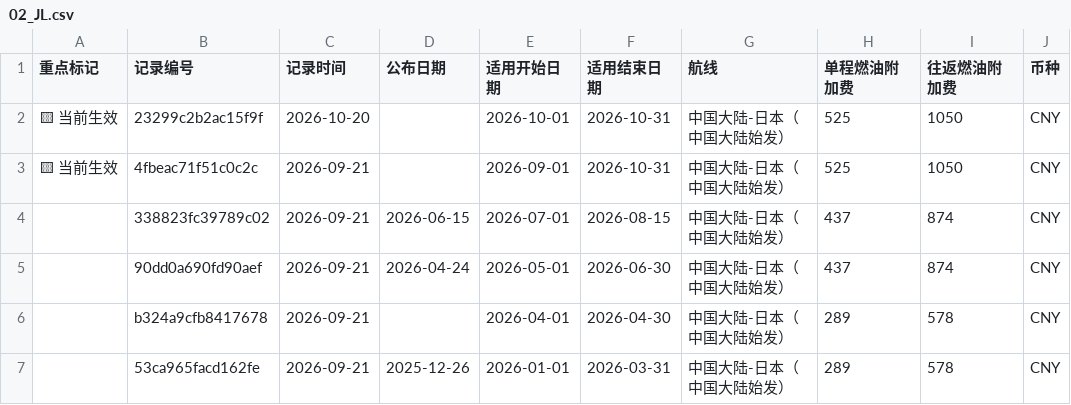
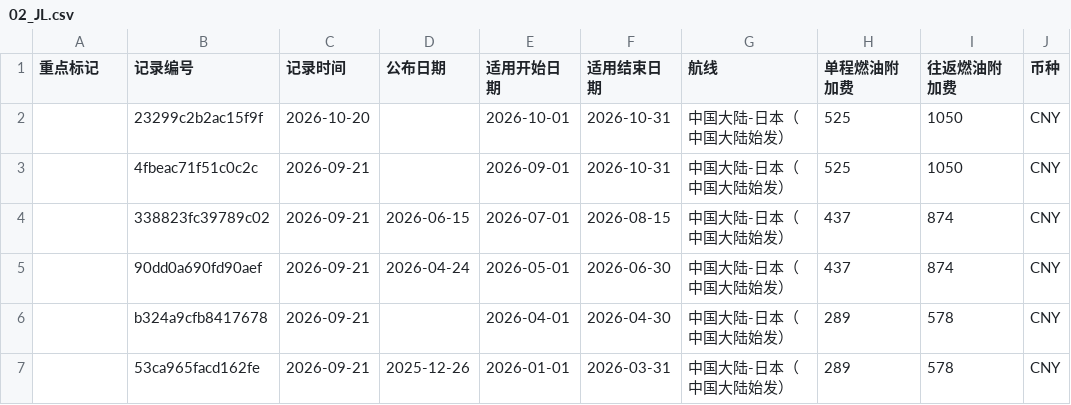
Before and after one commit to ruoxueqaq-gif/fuel-surcharge-monitor, a CSV file: 01-CSV/01_重点关注/02_JL.csv, drawn as a sheet; only a part is shown; the diff names each change by its address in the sheet, - before the commit and + after, or states it on an @@ line.

```diff
--- a/01-CSV/01_重点关注/02_JL.csv
+++ b/01-CSV/01_重点关注/02_JL.csv
-A2:A3 (重点标记): 🟨 当前生效
+A2:A3 (重点标记): (empty)
```
Also changed, not shown: 01-CSV/01_重点关注/01_NH.csv.
